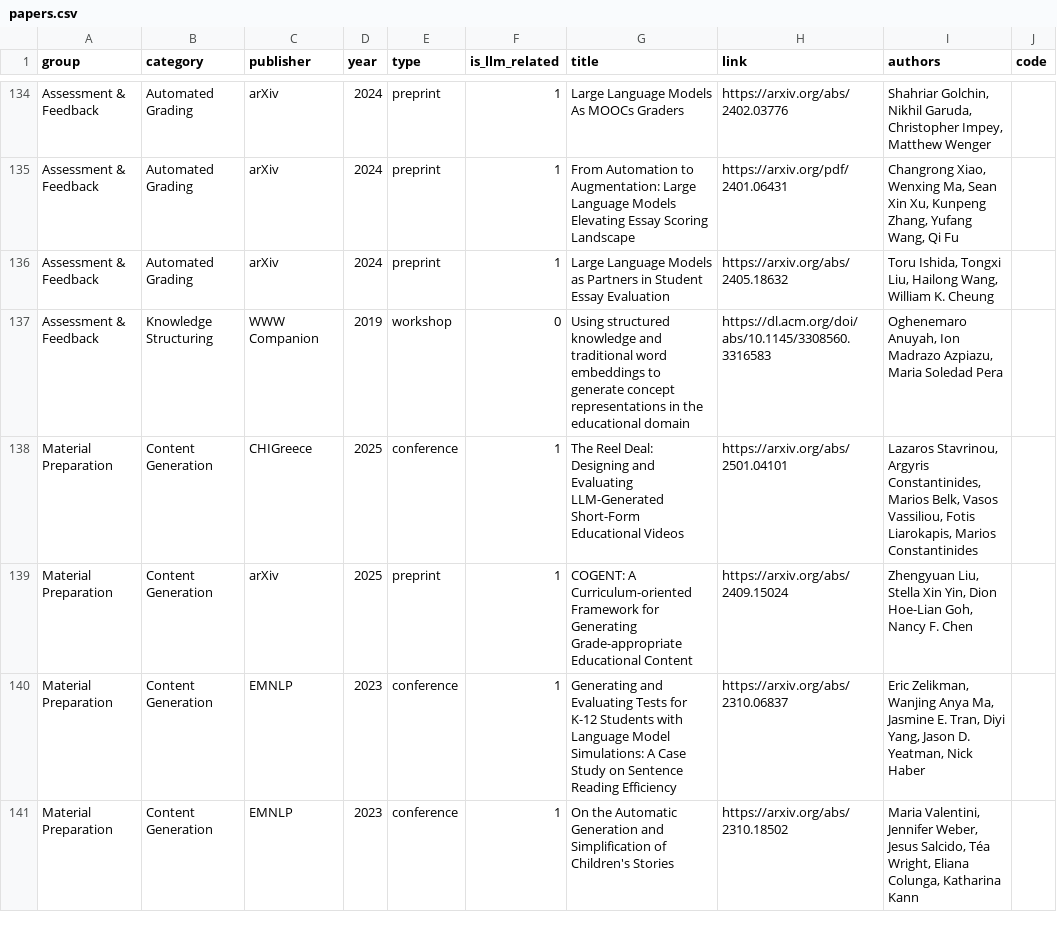
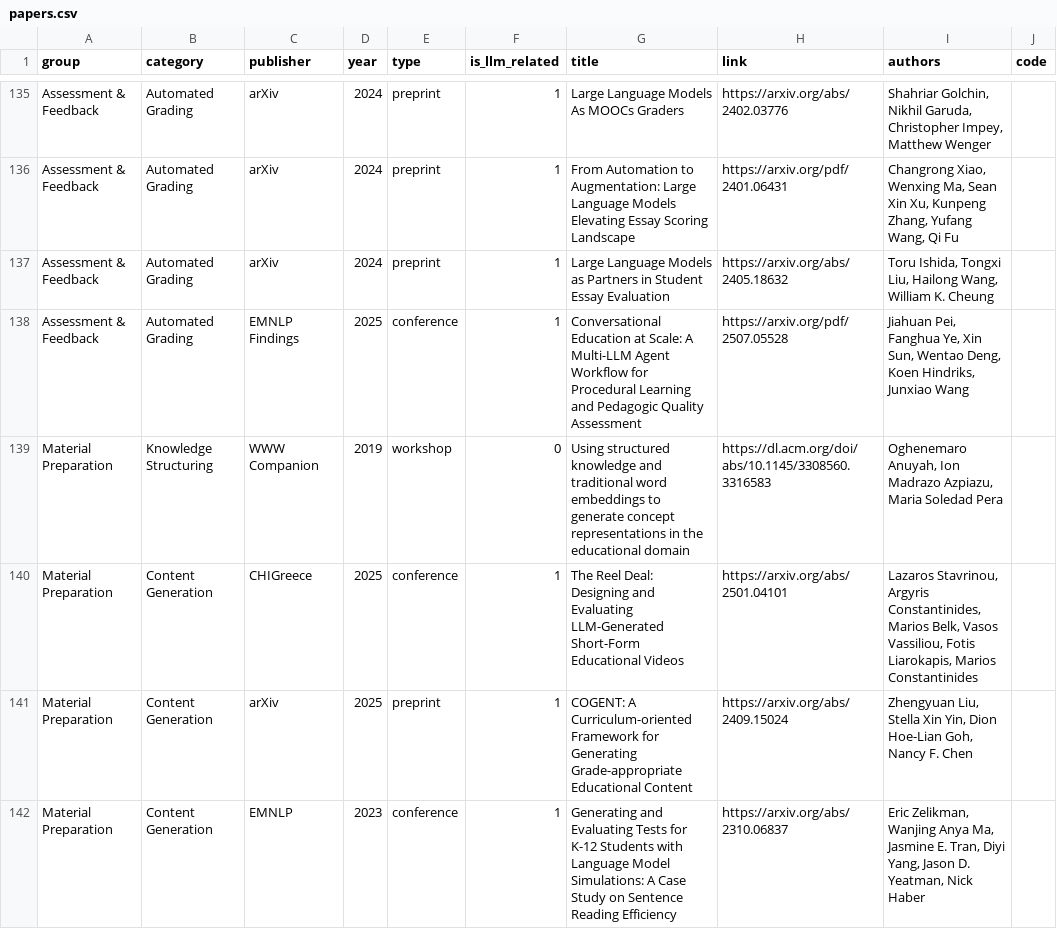
Before and after one commit to GeminiLight/awesome-ai-llm4education, a CSV file: data/papers.csv, drawn as a sheet; only a part is shown, gaps mark what is left out; the shorter side is filled out with more unchanged rows; the diff covers the shown part only.

Commit message:
add papers from EMNLP 2025

```diff
--- a/data/papers.csv
+++ b/data/papers.csv
@@ -136,3 +137,4 @@ Assessment & Feedback,Automated Grading,arXiv,2024,preprint,1,From Automation to
 Assessment & Feedback,Automated Grading,arXiv,2024,preprint,1,Large Language Models as Partners in Student Essay Evaluation,https://arxiv.org/abs/2405.18632,"Toru Ishida, Tongxi Liu, Hailong Wang, William K. Cheung",
-Assessment & Feedback,Knowledge Structuring,WWW Companion,2019,workshop,0,Using structured knowledge and traditional word embeddings to generate concept representations in the educational domain,https://dl.acm.org/doi/abs/10.1145/3308560.3316583,"Oghenemaro Anuyah, Ion Madrazo Azpiazu, Maria Soledad Pera",
+Assessment & Feedback,Automated Grading,EMNLP Findings,2025,conference,1,Conversational Education at Scale: A Multi-LLM Agent Workflow for Procedural Learning and Pedagogic Quality Assessment,https://arxiv.org/pdf/2507.05528,"Jiahuan Pei, Fanghua Ye, Xin Sun, Wentao Deng, Koen Hindriks, Junxiao Wang",
+Material Preparation,Knowledge Structuring,WWW Companion,2019,workshop,0,Using structured knowledge and traditional word embeddings to generate concept representations in the educational domain,https://dl.acm.org/doi/abs/10.1145/3308560.3316583,"Oghenemaro Anuyah, Ion Madrazo Azpiazu, Maria Soledad Pera",
 Material Preparation,Content Generation,CHIGreece,2025,conference,1,The Reel Deal: Designing and Evaluating LLM-Generated Short-Form Educational Videos,https://arxiv.org/abs/2501.04101,"Lazaros Stavrinou, Argyris Constantinides, Marios Belk, Vasos Vassiliou, Fotis Liarokapis, Marios Constantinides",
```
Also changed, not shown: 8 added rows and 2 edited cells elsewhere in this file, 2 other files.
